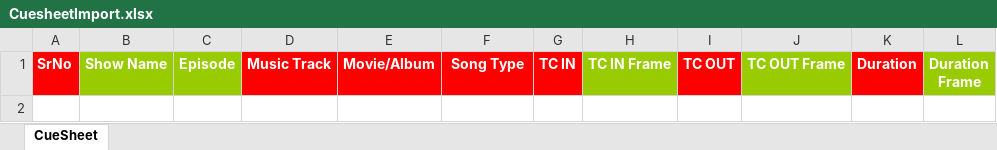
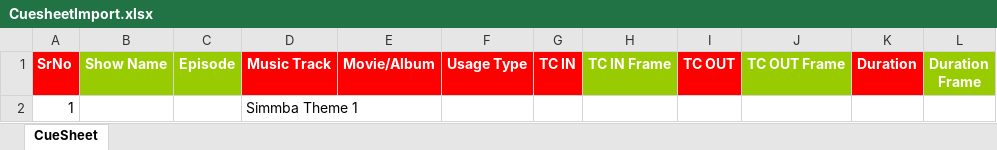
Before and after one commit to adesh-arote/RightsU_Git, an Excel workbook: RightsUMusicHub.UI_Prod/src/assets/template/CuesheetImport.xlsx, sheet CueSheet, drawn as a sheet; values as stored, in another font and other column widths than the file's, no borders; the diff names each change by its address in the sheet, - before the commit and + after, or states it on an @@ line.

Commit message:
upload functionality in cuesheet

```diff
--- a/RightsUMusicHub.UI_Prod/src/assets/template/CuesheetImport.xlsx (sheet CueSheet)
+++ b/RightsUMusicHub.UI_Prod/src/assets/template/CuesheetImport.xlsx (sheet CueSheet)
-F1: Song Type
+F1: Usage Type
+row 2: 1 |  |  | Simmba Theme 1
```
Also changed, not shown: 1 other file.
